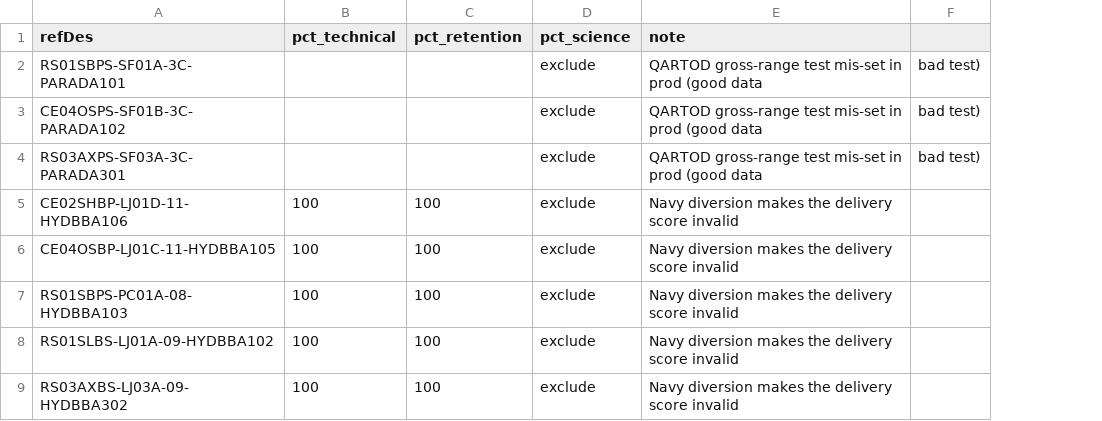
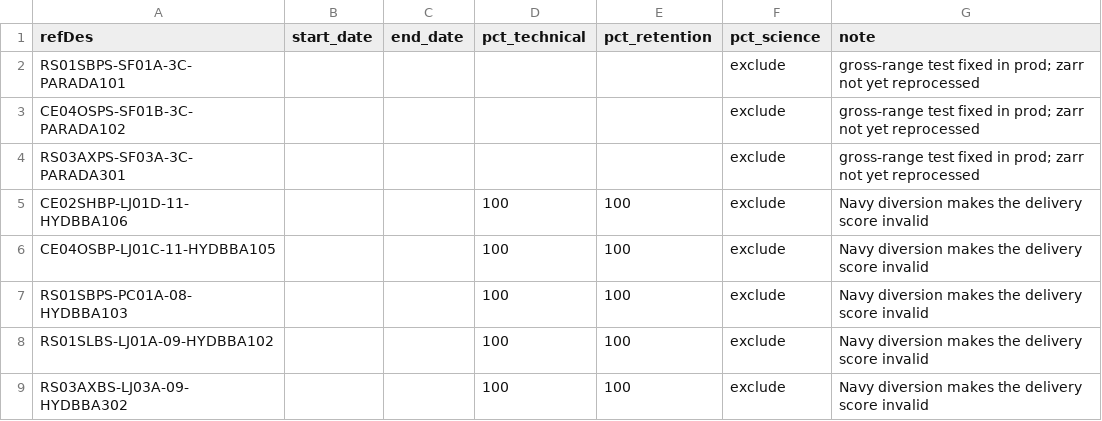
Before and after one commit to OOI-CabledArray/kpis, a CSV file: config/instrument_overrides.csv, drawn as a sheet; only a part is shown; removed rows and columns are numbered as before the commit, all else as after; the diff names each change by its address in the sheet, - before the commit and + after, or states it on an @@ line.

```diff
--- a/config/instrument_overrides.csv
+++ b/config/instrument_overrides.csv
+column B (start_date), empty
+column C (end_date), empty
-column F, rows 2-4: all bad test)
-G2:G4 (note): QARTOD gross-range test mis-set in prod (good data
+G2:G4 (note): gross-range test fixed in prod; zarr not yet reprocessed
```
Also changed, not shown: config/baseline_overrides.csv, config/instrument_status.csv, 4 other files.
